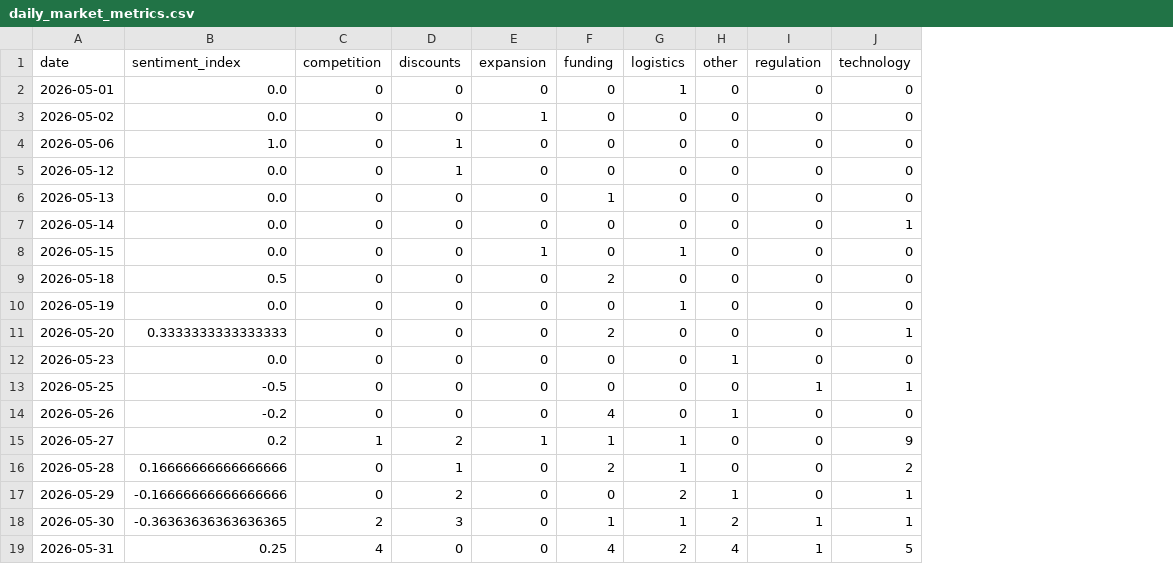
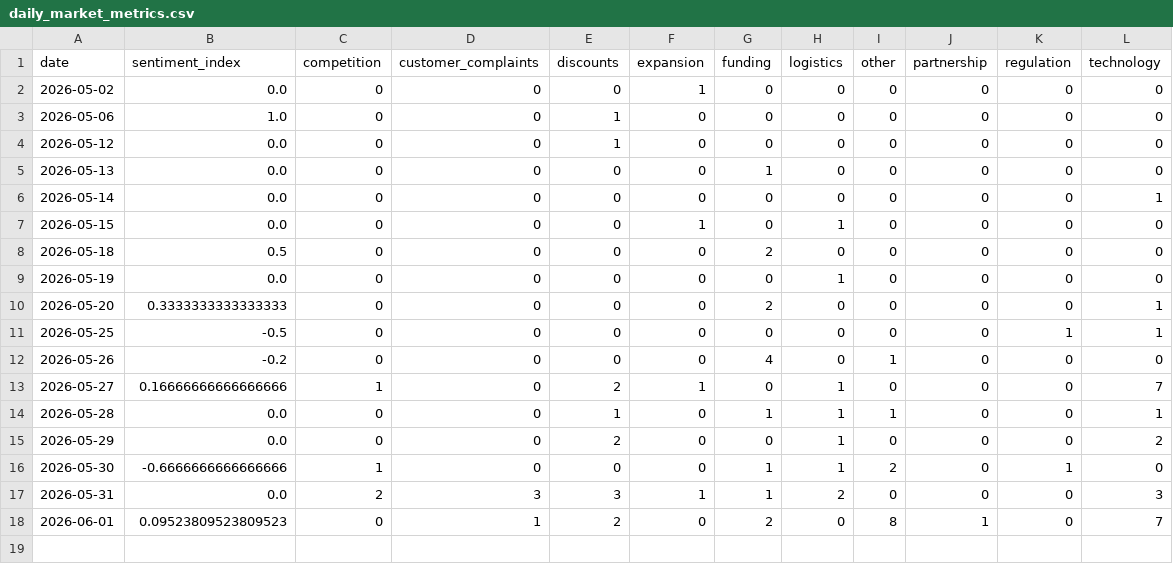
Before and after one commit to 2310Gayatri/AI-Ecommerce-Trend-Forecaster, a CSV file: data/processed/daily_market_metrics.csv, drawn as a sheet; removed rows and columns are numbered as before the commit, all else as after; the diff names each change by its address in the sheet, - before the commit and + after, or states it on an @@ line.

```diff
--- a/data/processed/daily_market_metrics.csv
+++ b/data/processed/daily_market_metrics.csv
+column D (customer_complaints), rows 2-17: 0 | 0 | 0 | 0 | 0 | 0 | 0 | 0 | 0 | 0 | 0 | 0 | 0 | 0 | 0 | 3
+column J (partnership), rows 2-17: all 0
-row 2: 2026-05-01 | 0.0 | 0 | 0 | 0 | 0 | 1 | 0 | 0 | 0
-row 12: 2026-05-23 | 0.0 | 0 | 0 | 0 | 0 | 0 | 1 | 0 | 0
-B13 (sentiment_index): 0.2
+B13 (sentiment_index): 0.16666666666666666
-G13 (funding): 1
+G13 (funding): 0
-L13 (technology): 9
+L13 (technology): 7
-B14 (sentiment_index): 0.16666666666666666
+B14 (sentiment_index): 0.0
-G14 (funding): 2
+G14 (funding): 1
-I14 (other): 0
+I14 (other): 1
-L14 (technology): 2
+L14 (technology): 1
-B15 (sentiment_index): -0.16666666666666666
+B15 (sentiment_index): 0.0
-H15 (logistics): 2
+H15 (logistics): 1
-I15 (other): 1
+I15 (other): 0
-L15 (technology): 1
+L15 (technology): 2
-B16 (sentiment_index): -0.36363636363636365
+B16 (sentiment_index): -0.6666666666666666
-C16 (competition): 2
+C16 (competition): 1
-E16 (discounts): 3
+E16 (discounts): 0
-L16 (technology): 1
+L16 (technology): 0
-B17 (sentiment_index): 0.25
+B17 (sentiment_index): 0.0
-C17 (competition): 4
+C17 (competition): 2
-E17 (discounts): 0
+E17 (discounts): 3
-F17 (expansion): 0
+F17 (expansion): 1
-G17 (funding): 4
+G17 (funding): 1
-I17 (other): 4
+I17 (other): 0
-K17 (regulation): 1
+K17 (regulation): 0
-L17 (technology): 5
+L17 (technology): 3
+row 18: 2026-06-01 | 0.09523809523809523 | 0 | 1 | 2 | 0 | 2 | 0 | 8 | 1 | 0 | 7
```
Also changed, not shown: data/processed/brand_daily_metrics.csv, data/processed/market_forecast_history.csv, 1 other file.
